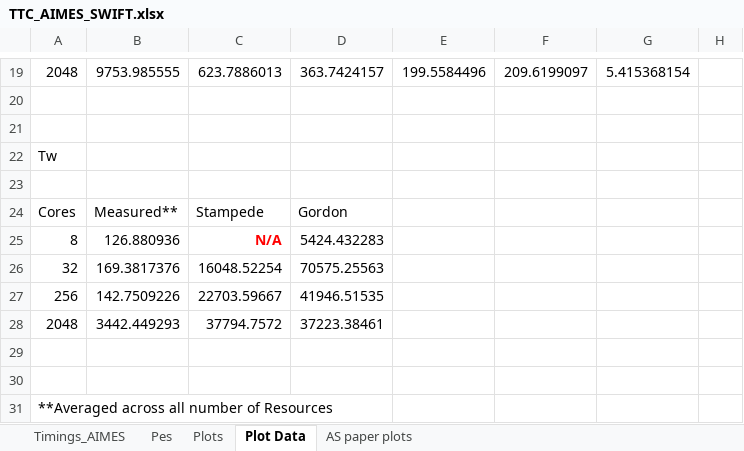
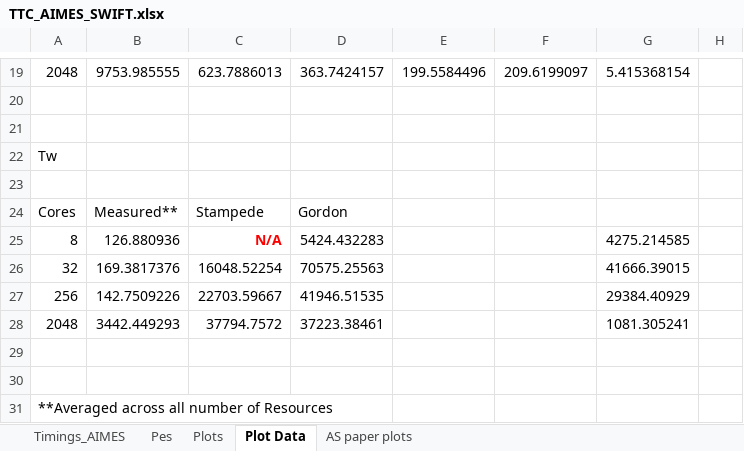
Before and after one commit to radical-experiments/AIMES-Swift, an Excel workbook: AIMES_Experiments/Summary Files/TTC_AIMES_SWIFT.xlsx, sheet Plot Data, drawn as a sheet; only a part is shown, gaps mark what is left out; values as stored, in another font and other column widths than the file's, no borders; the diff names each change by its address in the sheet, - before the commit and + after, or states it on an @@ line.

Commit message:
Redo plots and add Pec tab

```diff
--- a/AIMES_Experiments/Summary Files/TTC_AIMES_SWIFT.xlsx (sheet Plot Data)
+++ b/AIMES_Experiments/Summary Files/TTC_AIMES_SWIFT.xlsx (sheet Plot Data)
-G25: (empty)
+G25: 4275.214585
-G26: (empty)
+G26: 41666.39015
-G27: (empty)
+G27: 29384.40929
-G28: (empty)
+G28: 1081.305241
```
Also changed, not shown: charts or pictures.
